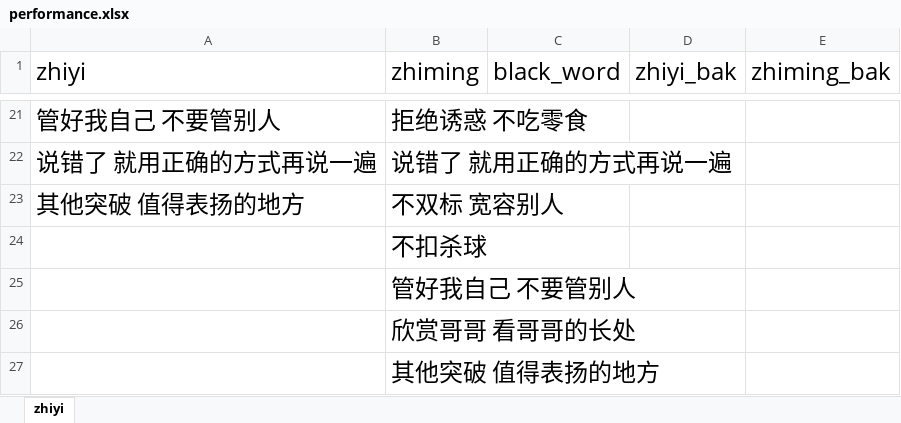
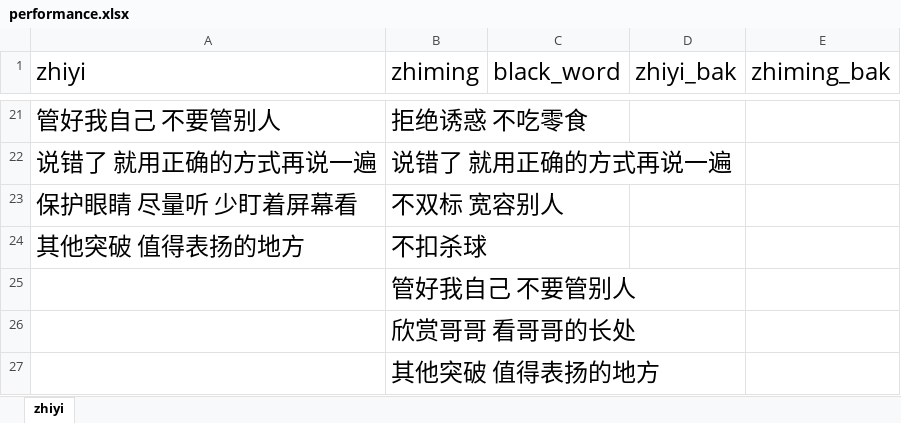
Before and after one commit to Robin88818/pyau, an Excel workbook: performance.xlsx, sheet zhiyi, drawn as a sheet; only a part is shown, gaps mark what is left out; values as stored, in another font and other column widths than the file's, no borders; removed rows and columns are numbered as before the commit, all else as after; the diff names each change by its address in the sheet, - before the commit and + after, or states it on an @@ line.

Commit message:
Add files via upload

```diff
--- a/performance.xlsx (sheet zhiyi)
+++ b/performance.xlsx (sheet zhiyi)
+row 23: 保护眼睛 尽量听 少盯着屏幕看 | 不双标 宽容别人
-B24 (zhiming): 不双标 宽容别人
+B24 (zhiming): 不扣杀球
-row 24:  | 不扣杀球
```
